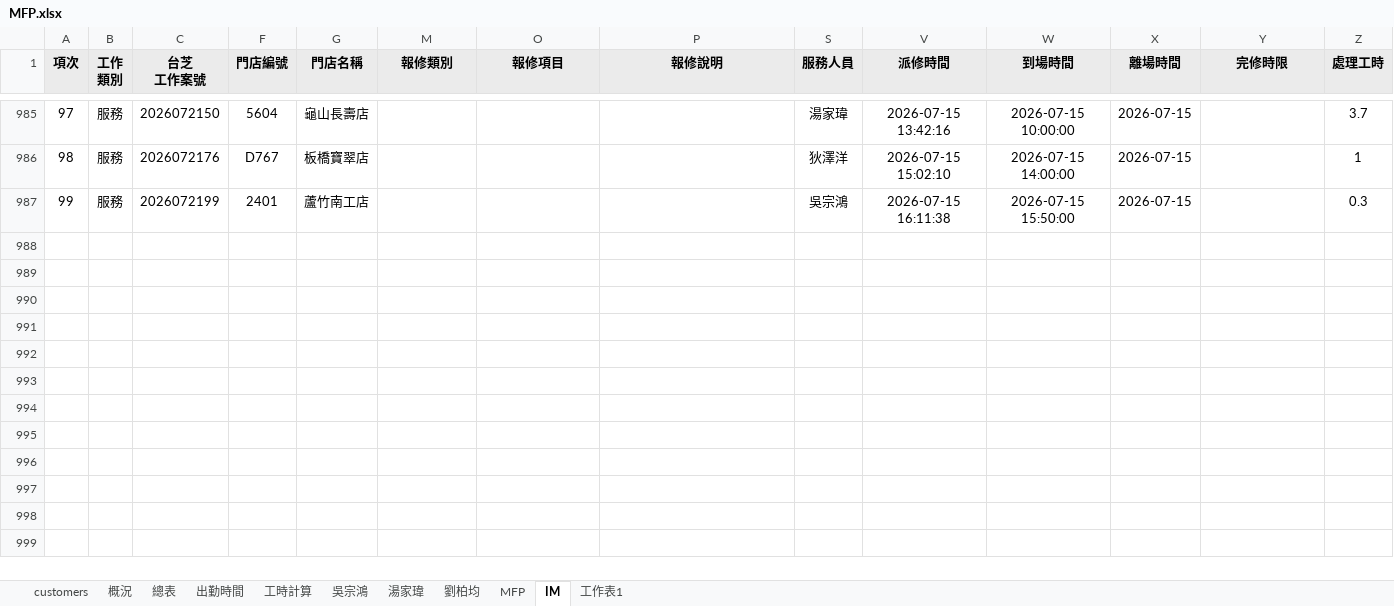
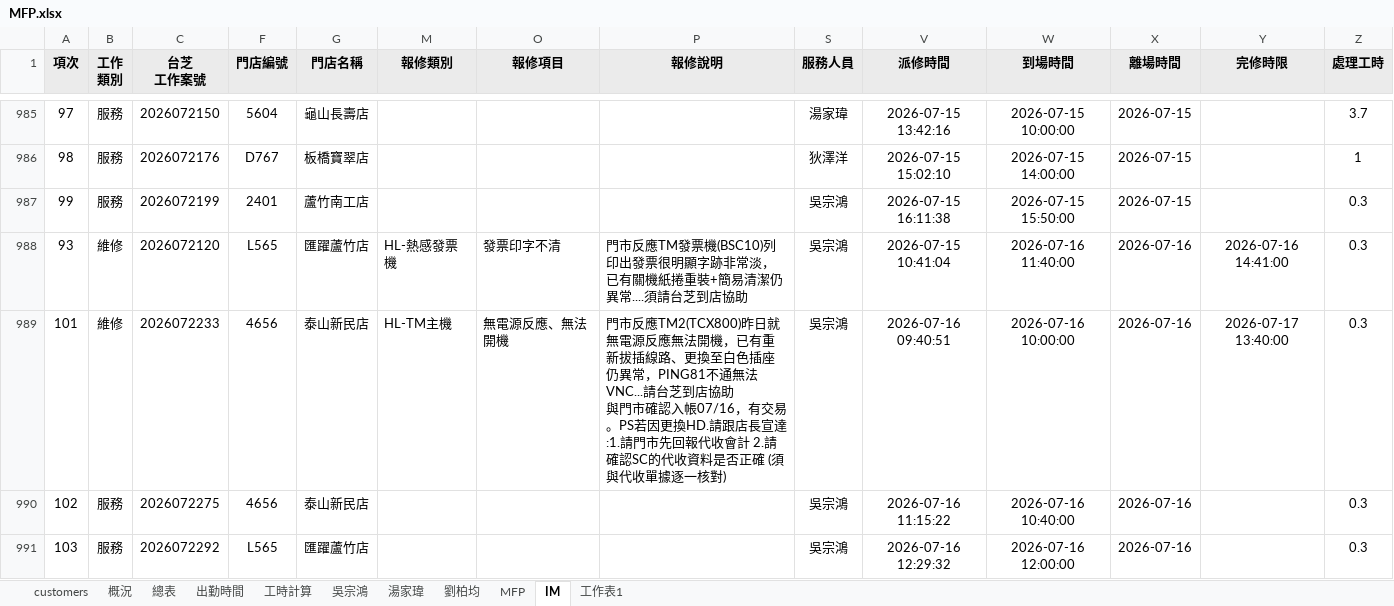
Before and after one commit to Yang-0419-di/FW_2, an Excel workbook: MFP/MFP.xlsx, sheet IM, drawn as a sheet; only a part is shown, gaps mark what is left out; values as stored, in another font and other column widths than the file's, no borders; conditional formats not drawn; rows hold the shown columns only; ↵ is a line break in a cell; the diff names each change by its address in the sheet, - before the commit and + after, or states it on an @@ line.

```diff
--- a/MFP/MFP.xlsx (sheet IM)
+++ b/MFP/MFP.xlsx (sheet IM)
+row 988: 93 | 維修 | 2026072120 | L565 | 匯躍蘆竹店 | HL-熱感發票機 | 發票印字不清 | 門市反應TM發票機(BSC10)列印出發票很明顯字跡非常淡，已有關機紙捲重裝+簡易清潔仍異常....須請台芝到店協助 | 吳宗鴻 | 2026-07-15 10:41:04 | 2026-07-16 11:40:00 | 2026-07-16 | 2026-07-16 14:41:00 | 0.3
+row 989: 101 | 維修 | 2026072233 | 4656 | 泰山新民店 | HL-TM主機 | 無電源反應、無法開機 | 門市反應TM2(TCX800)昨日就無電源反應無法開機，已有重新拔插線路、更換至白色插座仍異常，PING81不通無法VNC...請台芝到店協助 ↵ 與門市確認入帳07/16，有交易。PS若因更換HD.請跟店長宣達:1.請門市先回報代收會計 2.請確認SC的代收資料是否正確 (須與代收單據逐一核對) | 吳宗鴻 | 2026-07-16 09:40:51 | 2026-07-16 10:00:00 | 2026-07-16 | 2026-07-17 13:40:00 | 0.3
+row 990: 102 | 服務 | 2026072275 | 4656 | 泰山新民店 |  |  |  | 吳宗鴻 | 2026-07-16 11:15:22 | 2026-07-16 10:40:00 | 2026-07-16 |  | 0.3
+row 991: 103 | 服務 | 2026072292 | L565 | 匯躍蘆竹店 |  |  |  | 吳宗鴻 | 2026-07-16 12:29:32 | 2026-07-16 12:00:00 | 2026-07-16 |  | 0.3
```
Also changed, not shown: sheet 出勤時間, sheet 工時計算, hidden cells, charts or pictures, IM/202607_HL_Maintain_Report.xlsx, IM/202607_Service_Count_Report.xlsx, 5 other files.
